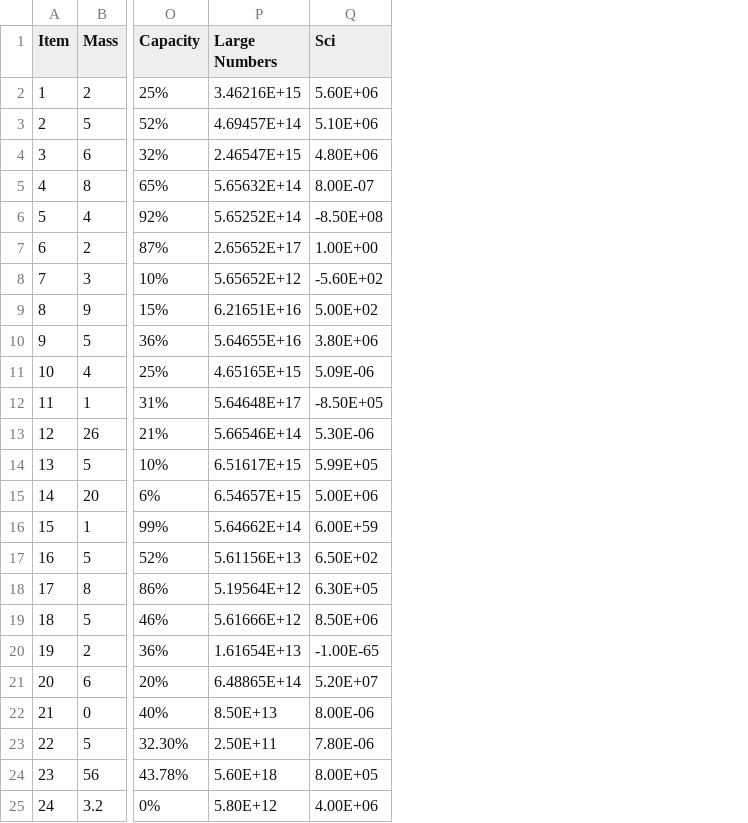
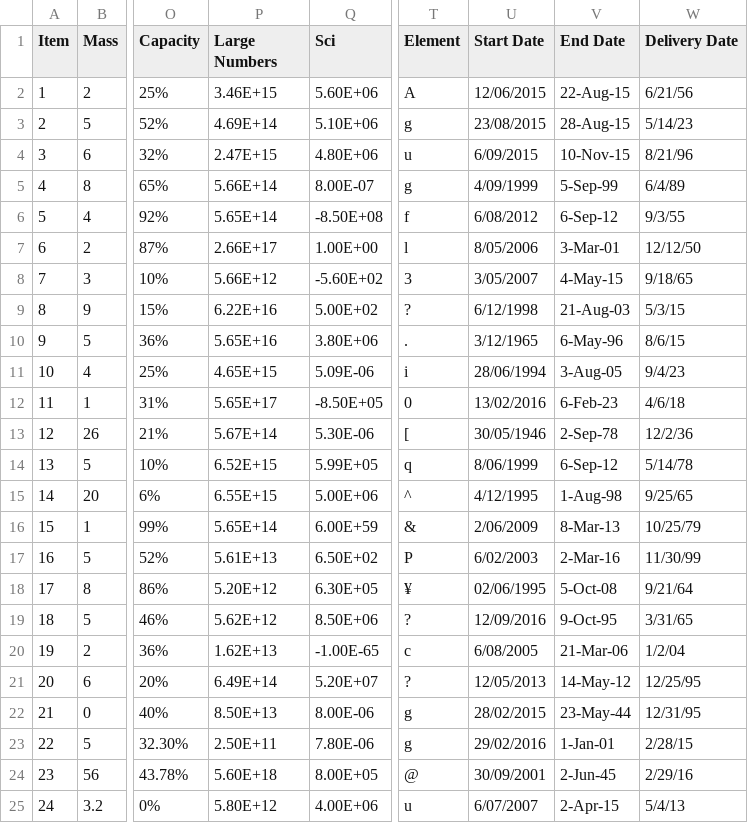
Before and after one commit to Alastairsc/CITS4406-Assignment2, a CSV file: csv_files/Test A.csv, drawn as a sheet; only a part is shown, gaps mark what is left out; the diff names each change by its address in the sheet, - before the commit and + after, or states it on an @@ line.

```diff
--- a/csv_files/Test A.csv
+++ b/csv_files/Test A.csv
+column T (Element), rows 2-25: A | g | u | g | f | l | 3 | ? | . | i | 0 | [ | q | ^ | & | P | ¥ | ? | c | ? | g | g | @ | u
+column U (Start Date), rows 2-25: 12/06/2015 | 23/08/2015 | 6/09/2015 | 4/09/1999 | 6/08/2012 | 8/05/2006 | 3/05/2007 | 6/12/1998 | 3/12/1965 | 28/06/1994 | 13/02/2016 | 30/05/1946 | 8/06/1999 | 4/12/1995 | 2/06/2009 | 6/02/2003 | 02/06/1995 | 12/09/2016 | 6/08/2005 | 12/05/2013 | 28/02/2015 | 29/02/2016 | 30/09/2001 | 6/07/2007
+column V (End Date), rows 2-25: 22-Aug-15 | 28-Aug-15 | 10-Nov-15 | 5-Sep-99 | 6-Sep-12 | 3-Mar-01 | 4-May-15 | 21-Aug-03 | 6-May-96 | 3-Aug-05 | 6-Feb-23 | 2-Sep-78 | 6-Sep-12 | 1-Aug-98 | 8-Mar-13 | 2-Mar-16 | 5-Oct-08 | 9-Oct-95 | 21-Mar-06 | 14-May-12 | 23-May-44 | 1-Jan-01 | 2-Jun-45 | 2-Apr-15
+column W (Delivery Date), rows 2-25: 6/21/56 | 5/14/23 | 8/21/96 | 6/4/89 | 9/3/55 | 12/12/50 | 9/18/65 | 5/3/15 | 8/6/15 | 9/4/23 | 4/6/18 | 12/2/36 | 5/14/78 | 9/25/65 | 10/25/79 | 11/30/99 | 9/21/64 | 3/31/65 | 1/2/04 | 12/25/95 | 12/31/95 | 2/28/15 | 2/29/16 | 5/4/13
-P2 (Large Numbers): 3.46216E+15
+P2 (Large Numbers): 3.46E+15
-P3 (Large Numbers): 4.69457E+14
+P3 (Large Numbers): 4.69E+14
-P4 (Large Numbers): 2.46547E+15
+P4 (Large Numbers): 2.47E+15
-P5 (Large Numbers): 5.65632E+14
+P5 (Large Numbers): 5.66E+14
-P6 (Large Numbers): 5.65252E+14
+P6 (Large Numbers): 5.65E+14
-P7 (Large Numbers): 2.65652E+17
+P7 (Large Numbers): 2.66E+17
-P8 (Large Numbers): 5.65652E+12
+P8 (Large Numbers): 5.66E+12
-P9 (Large Numbers): 6.21651E+16
+P9 (Large Numbers): 6.22E+16
-P10 (Large Numbers): 5.64655E+16
+P10 (Large Numbers): 5.65E+16
-P11 (Large Numbers): 4.65165E+15
+P11 (Large Numbers): 4.65E+15
-P12 (Large Numbers): 5.64648E+17
+P12 (Large Numbers): 5.65E+17
-P13 (Large Numbers): 5.66546E+14
+P13 (Large Numbers): 5.67E+14
-P14 (Large Numbers): 6.51617E+15
+P14 (Large Numbers): 6.52E+15
-P15 (Large Numbers): 6.54657E+15
+P15 (Large Numbers): 6.55E+15
-P16 (Large Numbers): 5.64662E+14
+P16 (Large Numbers): 5.65E+14
-P17 (Large Numbers): 5.61156E+13
+P17 (Large Numbers): 5.61E+13
-P18 (Large Numbers): 5.19564E+12
+P18 (Large Numbers): 5.20E+12
-P19 (Large Numbers): 5.61666E+12
+P19 (Large Numbers): 5.62E+12
-P20 (Large Numbers): 1.61654E+13
+P20 (Large Numbers): 1.62E+13
-P21 (Large Numbers): 6.48865E+14
+P21 (Large Numbers): 6.49E+14
```
Also changed, not shown: csv_files/Test A errors.csv, 1 other file.
